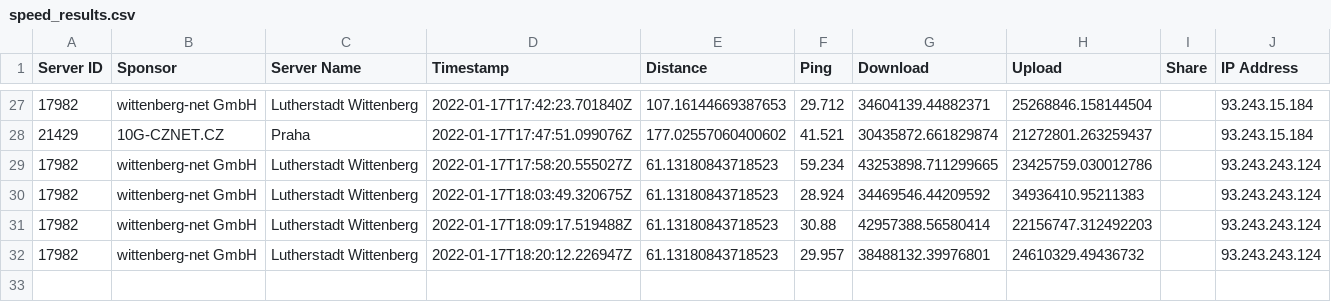
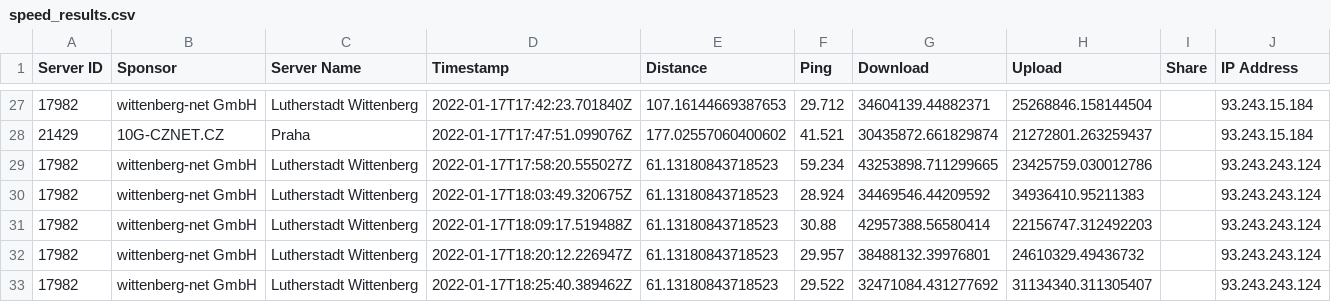
Before and after one commit to FeKoerner/20200323_135631.hdf, a CSV file: speed_results.csv, drawn as a sheet; only a part is shown, gaps mark what is left out; the diff names each change by its address in the sheet, - before the commit and + after, or states it on an @@ line.

Commit message:
speedtest result upload

```diff
--- a/speed_results.csv
+++ b/speed_results.csv
+row 33: 17982 | wittenberg-net GmbH | Lutherstadt Wittenberg | 2022-01-17T18:25:40.389462Z | 61.13180843718523 | 29.522 | 32471084.431277692 | 31134340.311305407 |  | 93.243.243.124
```
